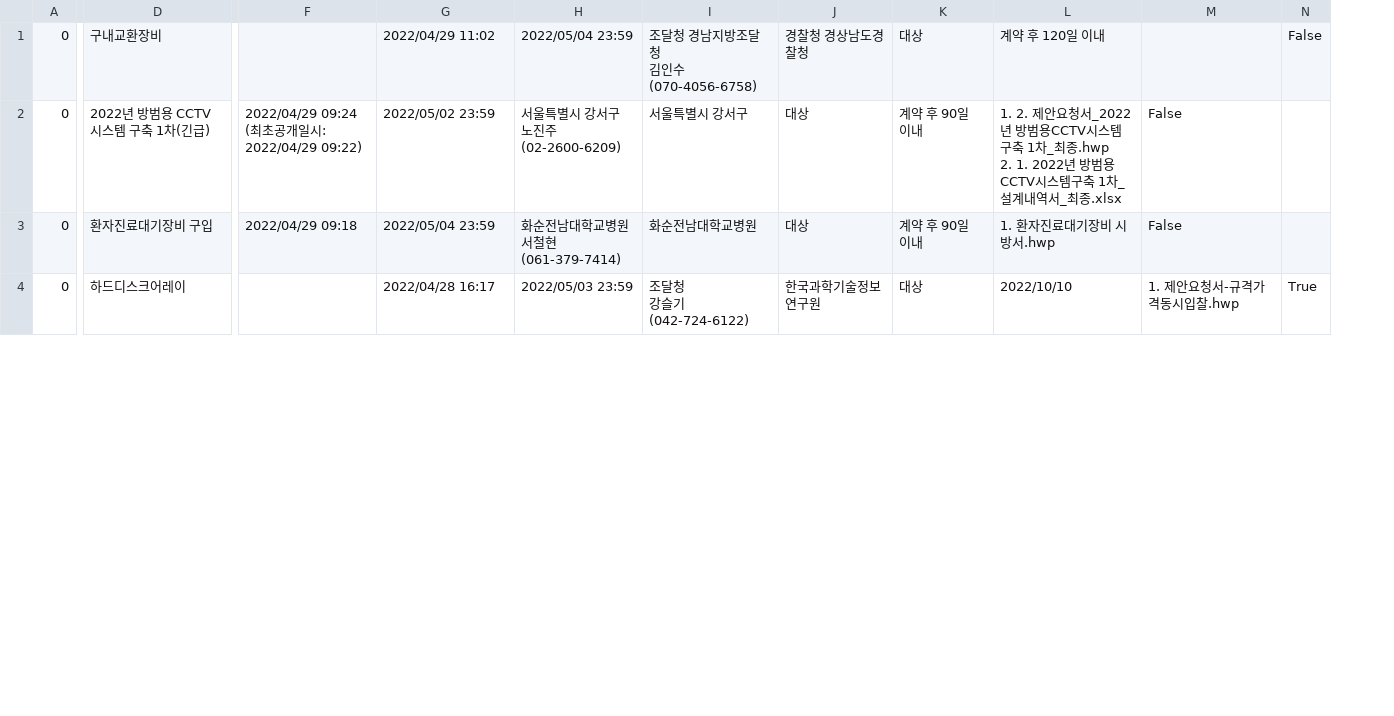
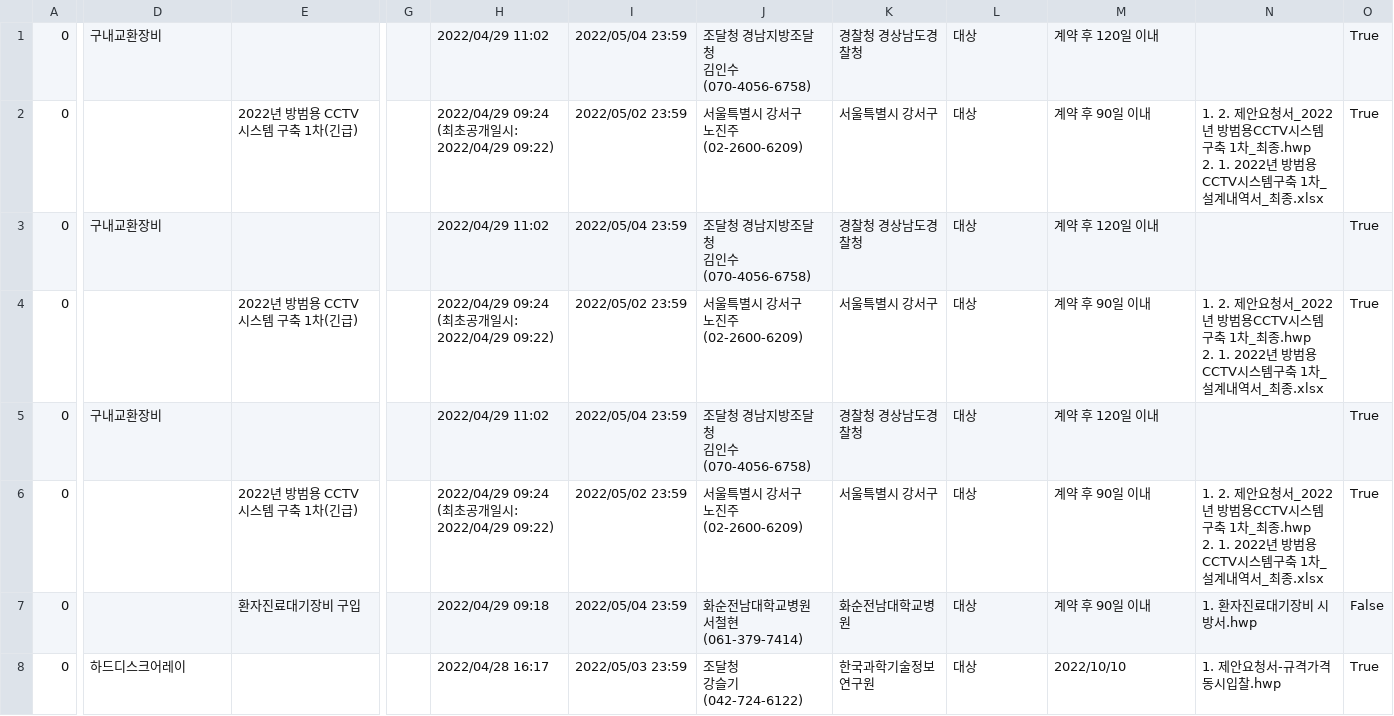
Before and after one commit to prinn10/autoNarajangteo, a CSV file: tb2.csv, drawn as a sheet; only a part is shown, gaps mark what is left out; removed rows and columns are numbered as before the commit, all else as after; rows hold the shown columns only; ↵ is a line break in a cell; the diff covers the shown part only; the diff names each change by its address in the sheet, - before the commit and + after, or states it on an @@ line.

```diff
--- a/tb2.csv
+++ b/tb2.csv
+column E, row 2: 2022년 방범용 CCTV시스템 구축 1차(긴급); row 7: 환자진료대기장비 구입
-column F, rows 2-3: 2022/04/29 09:24 ↵ (최초공개일시: 2022/04/29 09:22) | 2022/04/29 09:18
+column G, empty
-column M, rows 2-4: False | False | 1. 제안요청서-규격가격동시입찰.hwp
+column N, row 2: 1. 2. 제안요청서_2022년 방범용CCTV시스템 구축 1차_최종.hwp ↵ 2. 1. 2022년 방범용CCTV시스템구축 1차_ 설계내역서_최종.xlsx; rows 7-8: 1. 환자진료대기장비 시방서.hwp | 1. 제안요청서-규격가격동시입찰.hwp
-O1: False
+O1: True
-D2: 2022년 방범용 CCTV시스템 구축 1차(긴급)
+D2: (empty)
-H2: 2022/05/02 23:59
+H2: 2022/04/29 09:24 ↵ (최초공개일시: 2022/04/29 09:22)
-I2: 서울특별시 강서구 ↵ 노진주(02-2600-6209)
+I2: 2022/05/02 23:59
-J2: 서울특별시 강서구
+J2: 서울특별시 강서구 ↵ 노진주(02-2600-6209)
-K2: 대상
+K2: 서울특별시 강서구
-L2: 계약 후 90일 이내
+L2: 대상
-M2: 1. 2. 제안요청서_2022년 방범용CCTV시스템 구축 1차_최종.hwp ↵ 2. 1. 2022년 방범용CCTV시스템구축 1차_ 설계내역서_최종.xlsx
+M2: 계약 후 90일 이내
-O2: (empty)
+O2: True
+row 3: 0 | 구내교환장비 |  |  | 2022/04/29 11:02 | 2022/05/04 23:59 | 조달청 경남지방조달청 ↵ 김인수(070-4056-6758) | 경찰청 경상남도경찰청 | 대상 | 계약 후 120일 이내 |  | True
+row 4: 0 |  | 2022년 방범용 CCTV시스템 구축 1차(긴급) |  | 2022/04/29 09:24 ↵ (최초공개일시: 2022/04/29 09:22) | 2022/05/02 23:59 | 서울특별시 강서구 ↵ 노진주(02-2600-6209) | 서울특별시 강서구 | 대상 | 계약 후 90일 이내 | 1. 2. 제안요청서_2022년 방범용CCTV시스템 구축 1차_최종.hwp ↵ 2. 1. 2022년 방범용CCTV시스템구축 1차_ 설계내역서_최종.xlsx | True
+row 5: 0 | 구내교환장비 |  |  | 2022/04/29 11:02 | 2022/05/04 23:59 | 조달청 경남지방조달청 ↵ 김인수(070-4056-6758) | 경찰청 경상남도경찰청 | 대상 | 계약 후 120일 이내 |  | True
+row 6: 0 |  | 2022년 방범용 CCTV시스템 구축 1차(긴급) |  | 2022/04/29 09:24 ↵ (최초공개일시: 2022/04/29 09:22) | 2022/05/02 23:59 | 서울특별시 강서구 ↵ 노진주(02-2600-6209) | 서울특별시 강서구 | 대상 | 계약 후 90일 이내 | 1. 2. 제안요청서_2022년 방범용CCTV시스템 구축 1차_최종.hwp ↵ 2. 1. 2022년 방범용CCTV시스템구축 1차_ 설계내역서_최종.xlsx | True
-D7: 환자진료대기장비 구입
+D7: (empty)
-H7: 2022/05/04 23:59
+H7: 2022/04/29 09:18
-I7: 화순전남대학교병원 ↵ 서철현(061-379-7414)
+I7: 2022/05/04 23:59
-J7: 화순전남대학교병원
+J7: 화순전남대학교병원 ↵ 서철현(061-379-7414)
-K7: 대상
+K7: 화순전남대학교병원
-L7: 계약 후 90일 이내
+L7: 대상
-M7: 1. 환자진료대기장비 시방서.hwp
+M7: 계약 후 90일 이내
-O7: (empty)
+O7: False
```
Also changed, not shown: 17 edited cells elsewhere in this file, tb3.csv, 5 other files.
